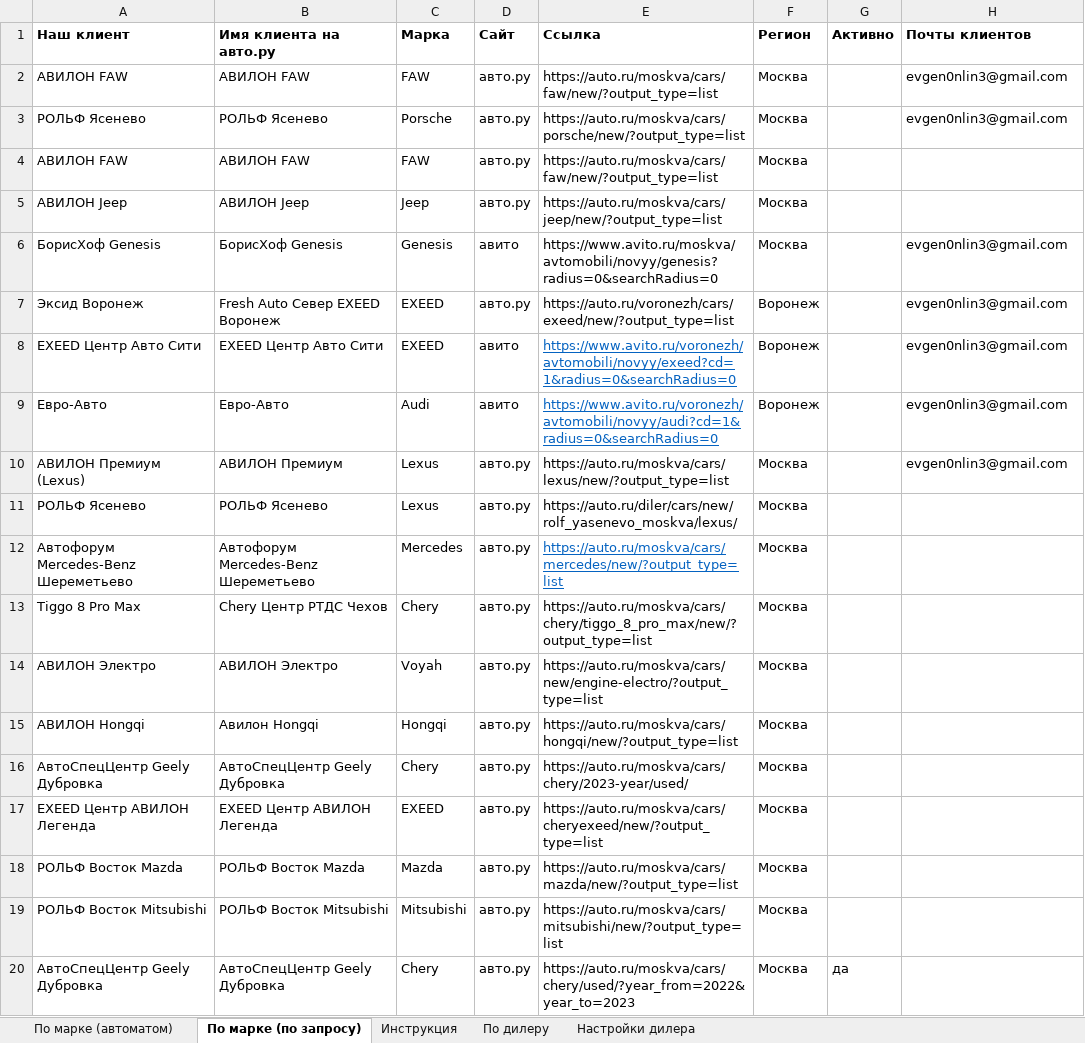
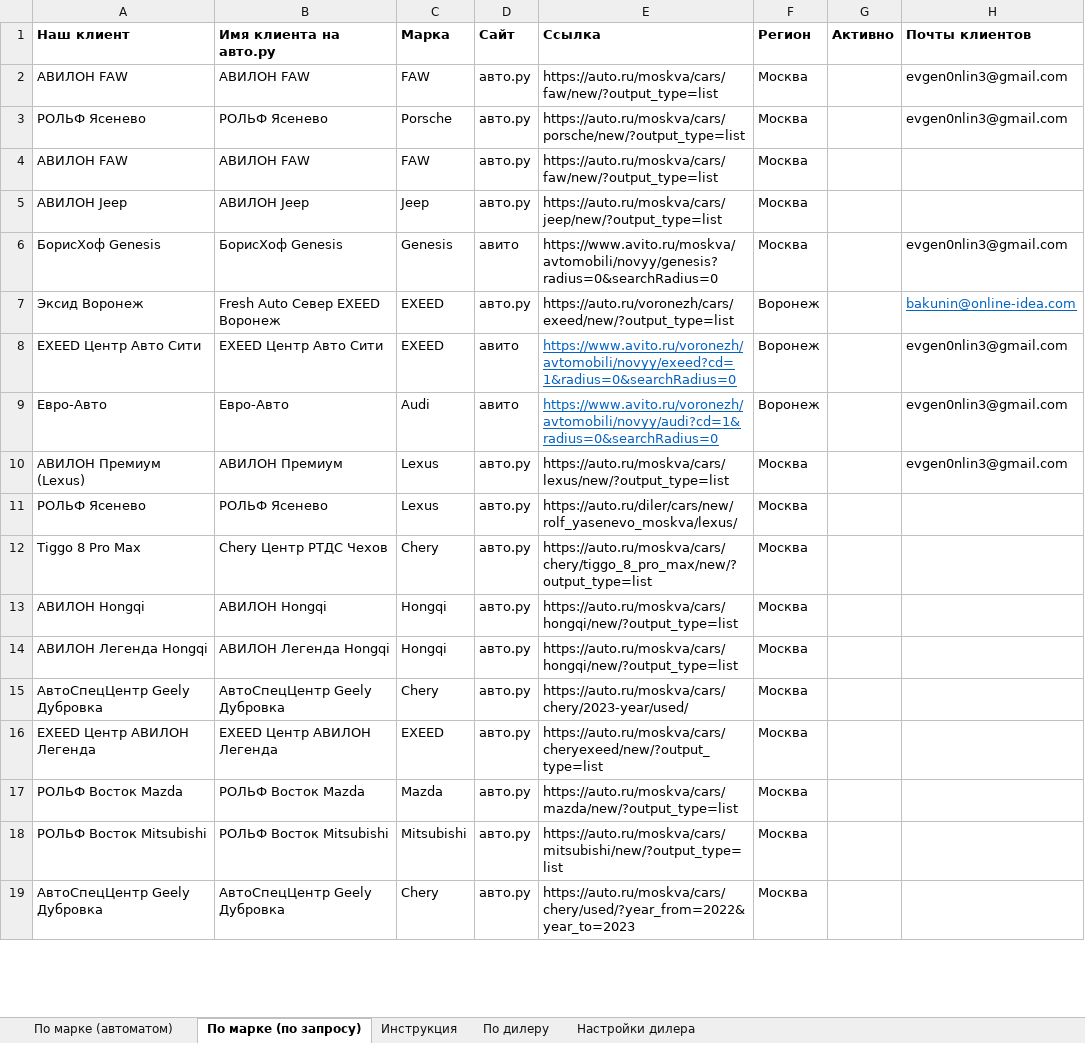
Before and after one commit to Online-Idea/autoru_parser, an Excel workbook: start.xlsx, sheet По марке (по запросу), drawn as a sheet; only a part is shown; values as stored, in another font and other column widths than the file's, no borders; removed rows and columns are numbered as before the commit, all else as after; the diff covers the shown part only; the diff names each change by its address in the sheet, - before the commit and + after, or states it on an @@ line.

```diff
--- a/start.xlsx (sheet По марке (по запросу))
+++ b/start.xlsx (sheet По марке (по запросу))
-H7 (Почты клиентов): evgen0nlin3@gmail.com
+H7 (Почты клиентов): bakunin@online-idea.com
@@ H7 underline: off → on, text colour: black → #0563C1 @@
-row 12: Автофорум Mercedes-Benz Шереметьево | Автофорум Mercedes-Benz Шереметьево | Mercedes | авто.ру | https://auto.ru/moskva/cars/mercedes/new/?output_type=list | Москва
-row 14: АВИЛОН Электро | АВИЛОН Электро | Voyah | авто.ру | https://auto.ru/moskva/cars/new/engine-electro/?output_type=list | Москва
-B13 (Имя клиента на авто.ру): Авилон Hongqi
+B13 (Имя клиента на авто.ру): АВИЛОН Hongqi
+row 14: АВИЛОН Легенда Hongqi | АВИЛОН Легенда Hongqi | Hongqi | авто.ру | https://auto.ru/moskva/cars/hongqi/new/?output_type=list | Москва
-G19 (Активно): да
+G19 (Активно): (empty)
```
Also changed, not shown: 195 added rows elsewhere in this sheet, sheet По марке (автоматом), sheet Инструкция, charts or pictures, after_pandas.xlsx, 9 other files.
